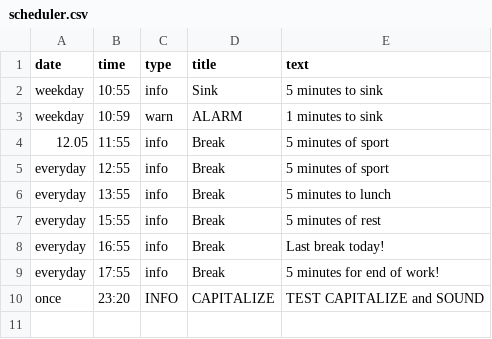
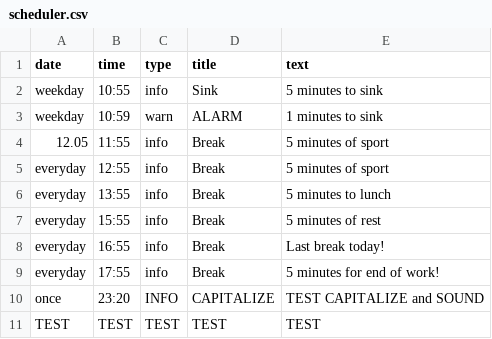
Before and after one commit to Unzzy/reminder, a CSV file: resources/scheduler.csv, drawn as a sheet; the diff names each change by its address in the sheet, - before the commit and + after, or states it on an @@ line.

```diff
--- a/resources/scheduler.csv
+++ b/resources/scheduler.csv
+row 11: TEST | TEST | TEST | TEST | TEST
```
